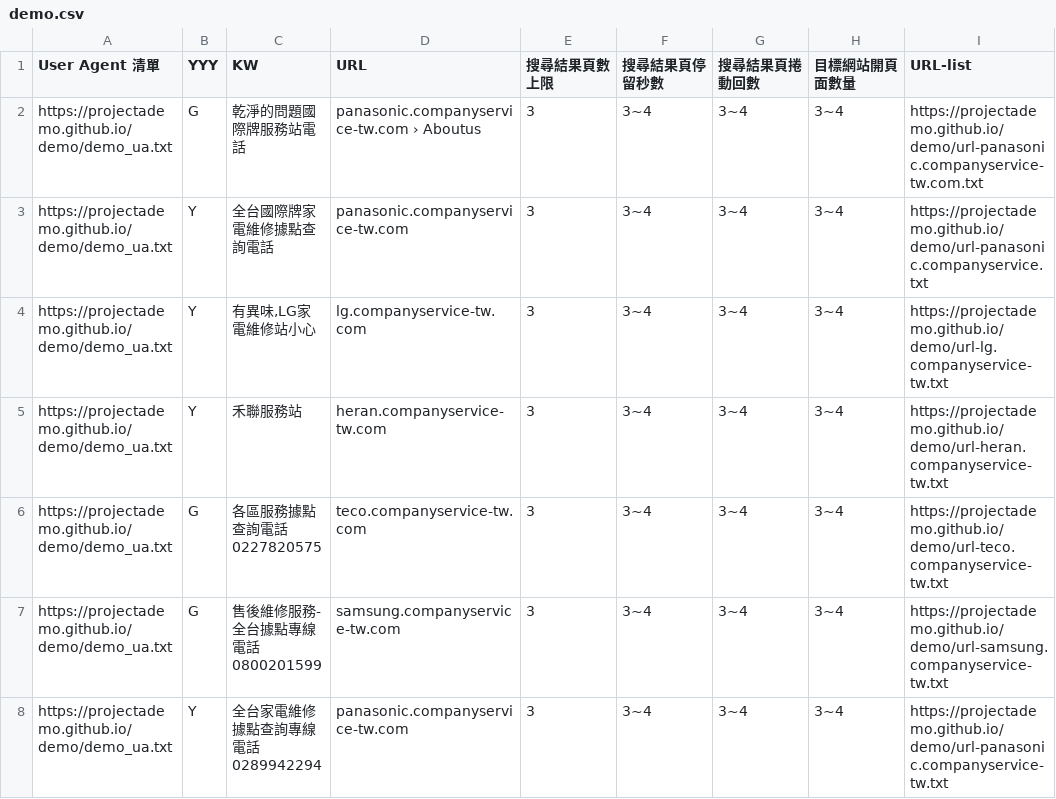
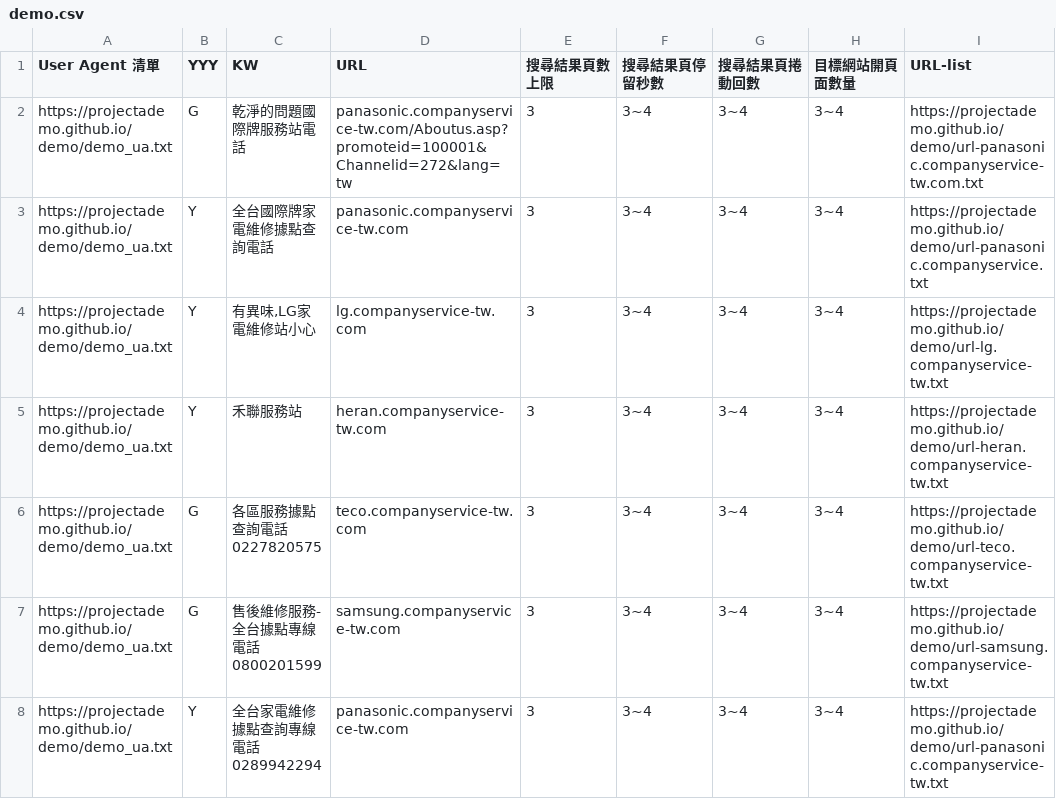
Before and after one commit to projectAdemo/demo, a CSV file: demo.csv, drawn as a sheet; only a part is shown; the diff names each change by its address in the sheet, - before the commit and + after, or states it on an @@ line.

Commit message:
Add files via upload

```diff
--- a/demo.csv
+++ b/demo.csv
-D2 (URL): panasonic.companyservice-tw.com › Aboutus
+D2 (URL): panasonic.companyservice-tw.com/Aboutus.asp?promoteid=100001&Channelid=272&lang=tw
```
